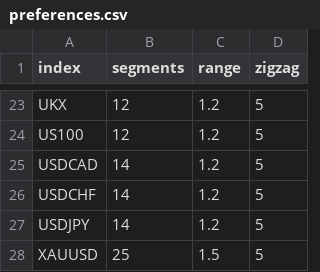
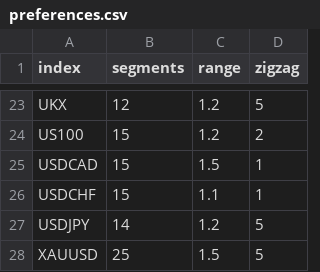
Before and after one commit to calum-atkins/Atkex-Analysis, a CSV file: out/production/Atkex/marketPreferences/preferences.csv, drawn as a sheet; only a part is shown, gaps mark what is left out; the diff covers the shown part only; the diff names each change by its address in the sheet, - before the commit and + after, or states it on an @@ line.

```diff
--- a/out/production/Atkex/marketPreferences/preferences.csv
+++ b/out/production/Atkex/marketPreferences/preferences.csv
-B24 (segments): 12
+B24 (segments): 15
-D24 (zigzag): 5
+D24 (zigzag): 2
-B25:B26 (segments): 14
+B25:B26 (segments): 15
-C25 (range): 1.2
+C25 (range): 1.5
-D25:D26 (zigzag): 5
+D25:D26 (zigzag): 1
-C26 (range): 1.2
+C26 (range): 1.1
```
Also changed, not shown: 42 edited cells elsewhere in this file, resources/marketPreferences/preferences.csv, 2 other files.
